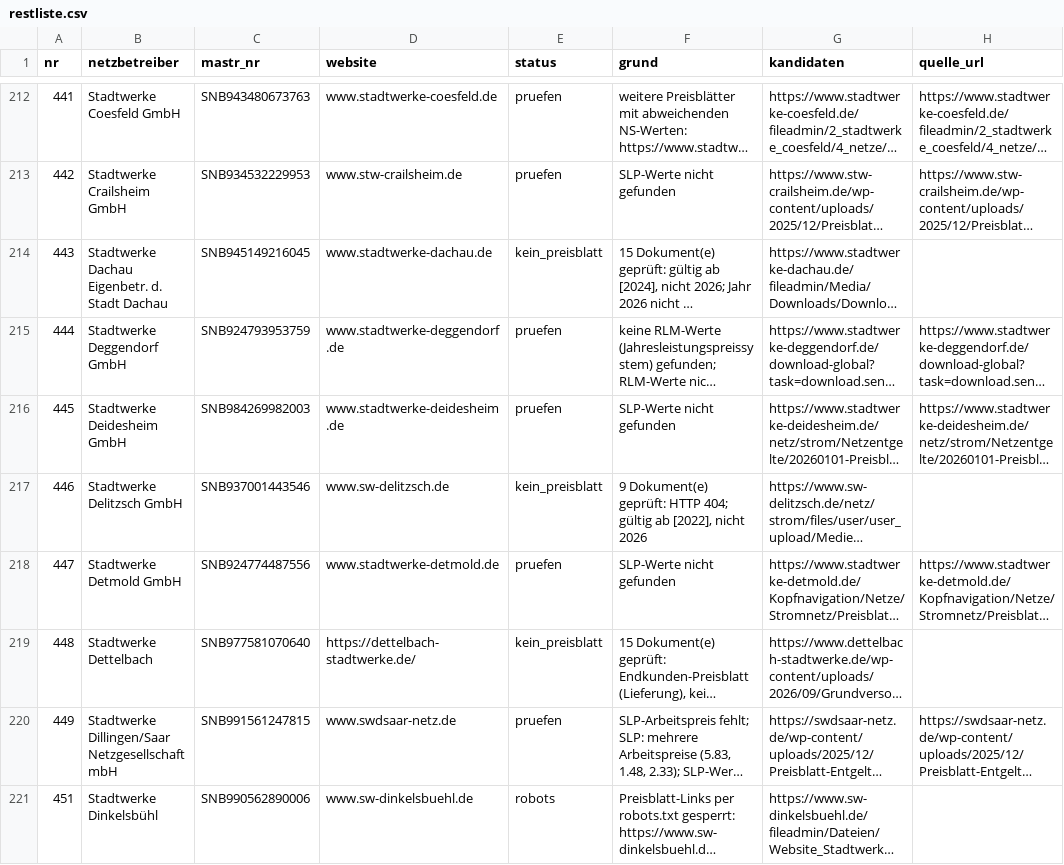
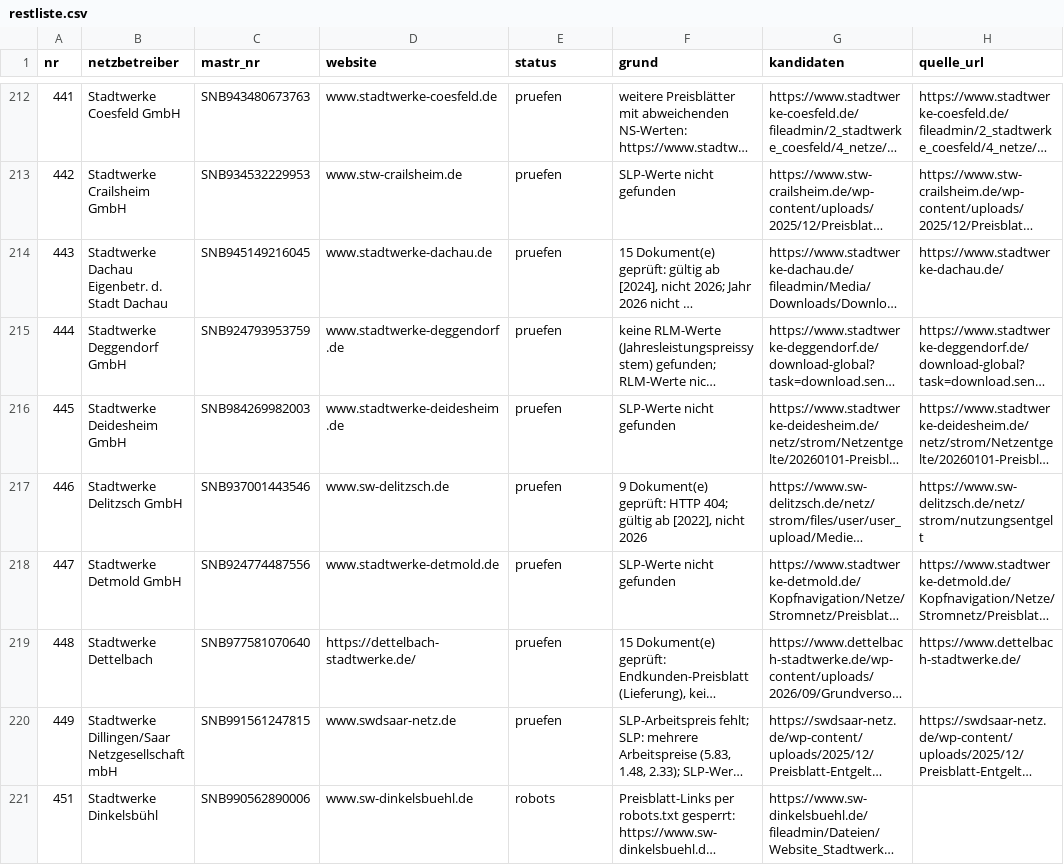
Before and after one commit to buelentd/netzentgelte-strom, a CSV file: ergebnis/restliste.csv, drawn as a sheet; only a part is shown, gaps mark what is left out; long unchanged cells end in …; the diff covers the shown part only; the diff names each change by its address in the sheet, - before the commit and + after, or states it on an @@ line.

```diff
--- a/ergebnis/restliste.csv
+++ b/ergebnis/restliste.csv
-E214 (status): kein_preisblatt
+E214 (status): pruefen
-H214 (quelle_url): (empty)
+H214 (quelle_url): https://www.stadtwerke-dachau.de/
-E217 (status): kein_preisblatt
+E217 (status): pruefen
-H217 (quelle_url): (empty)
+H217 (quelle_url): https://www.sw-delitzsch.de/netz/strom/nutzungsentgelt
-E219 (status): kein_preisblatt
+E219 (status): pruefen
-H219 (quelle_url): (empty)
+H219 (quelle_url): https://www.dettelbach-stadtwerke.de/
```
Also changed, not shown: 148 edited cells elsewhere in this file, ergebnis/gefunden.csv, 3 other files.
